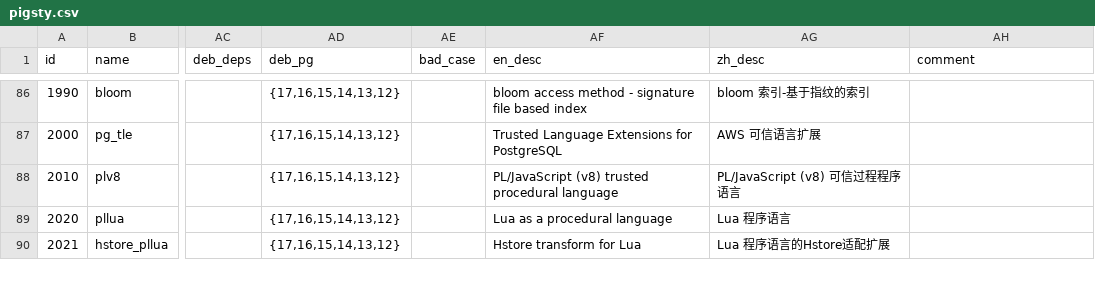
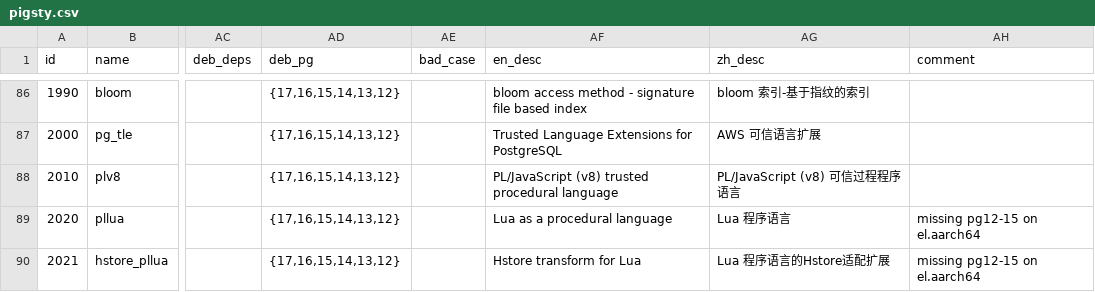
Before and after one commit to pgsty/extension, a CSV file: data/pigsty.csv, drawn as a sheet; only a part is shown, gaps mark what is left out; the diff covers the shown part only; the diff names each change by its address in the sheet, - before the commit and + after, or states it on an @@ line.

Commit message:
update aarch64 status

```diff
--- a/data/pigsty.csv
+++ b/data/pigsty.csv
-AH89:AH90 (comment): (empty)
+AH89:AH90 (comment): missing pg12-15 on el.aarch64
```
Also changed, not shown: 1 removed row and 10 edited cells elsewhere in this file, 47 other files.
